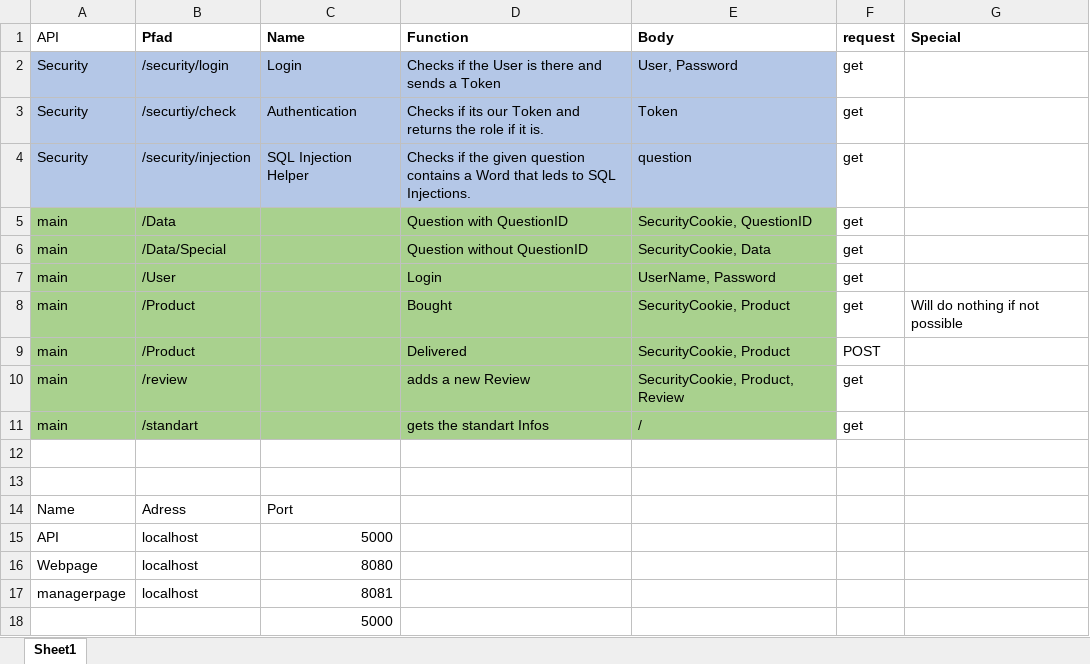
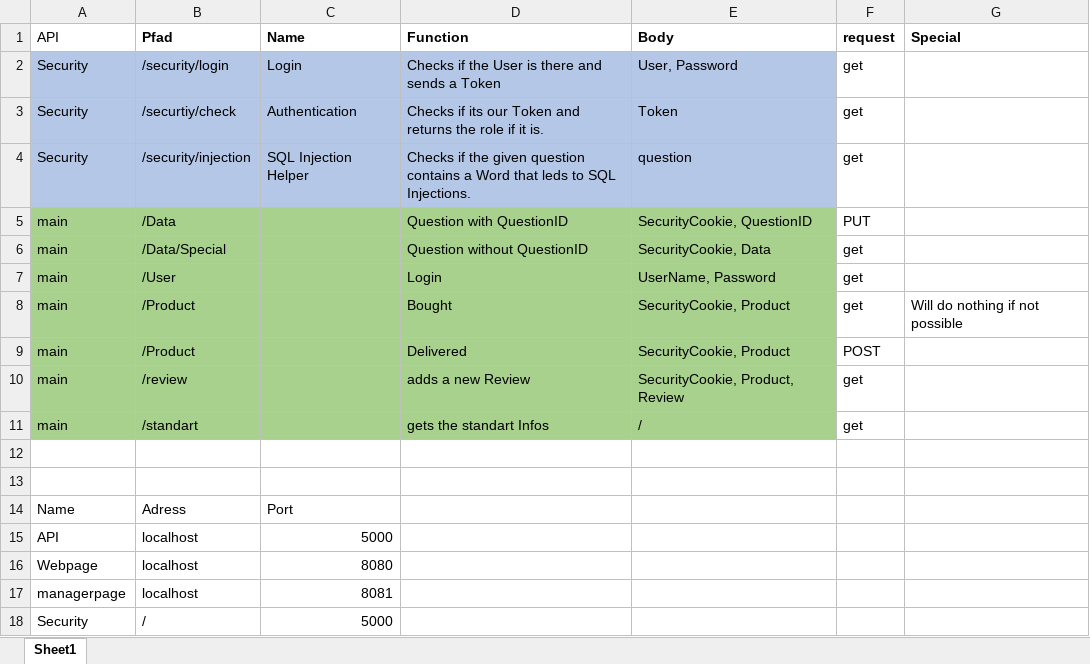
Before and after one commit to Darker97/Virtual-Shop, an Excel workbook: Planing/api.xlsx, sheet Sheet1, drawn as a sheet; values as stored, in another font and other column widths than the file's, no borders; table styles not drawn; removed rows and columns are numbered as before the commit, all else as after; the diff names each change by its address in the sheet, - before the commit and + after, or states it on an @@ line.

```diff
--- a/Planing/api.xlsx (sheet Sheet1)
+++ b/Planing/api.xlsx (sheet Sheet1)
-F5 (request): get
+F5 (request): PUT
-row 18:  |  | 5000
+row 18: Security | / | 5000
```
Also changed, not shown: 10 other files.
